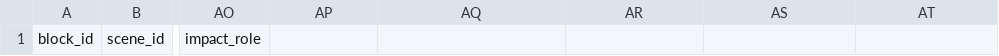
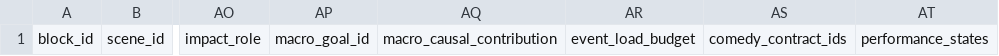
Before and after one commit to xixihhhh/ai-short-drama-skill, a CSV file: skills/dramake/assets/templates/block-manifest.csv, drawn as a sheet; only a part is shown, gaps mark what is left out; the diff names each change by its address in the sheet, - before the commit and + after, or states it on an @@ line.

```diff
--- a/skills/dramake/assets/templates/block-manifest.csv
+++ b/skills/dramake/assets/templates/block-manifest.csv
-AP1: (empty)
+AP1: macro_goal_id
-AQ1: (empty)
+AQ1: macro_causal_contribution
-AR1: (empty)
+AR1: event_load_budget
-AS1: (empty)
+AS1: comedy_contract_ids
-AT1: (empty)
+AT1: performance_states
```
Also changed, not shown: skills/dramake/assets/templates/audio-continuity.csv, skills/dramake/assets/templates/shot-plan.csv, 38 other files.
